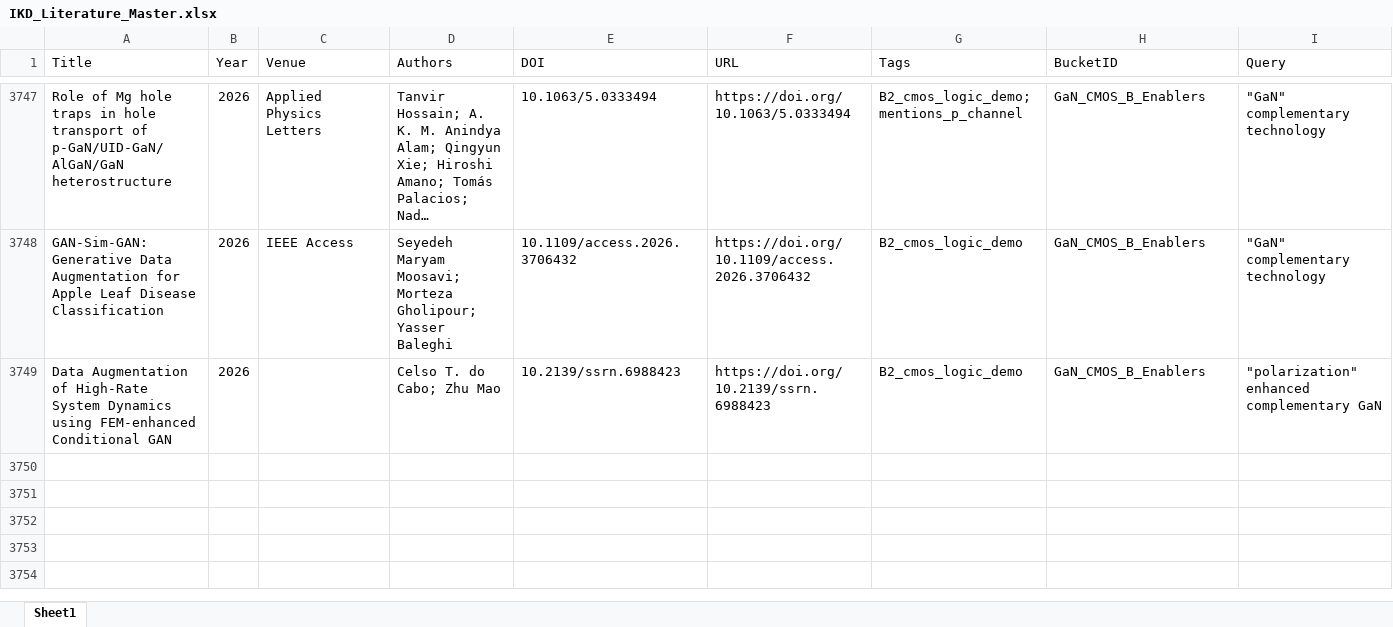
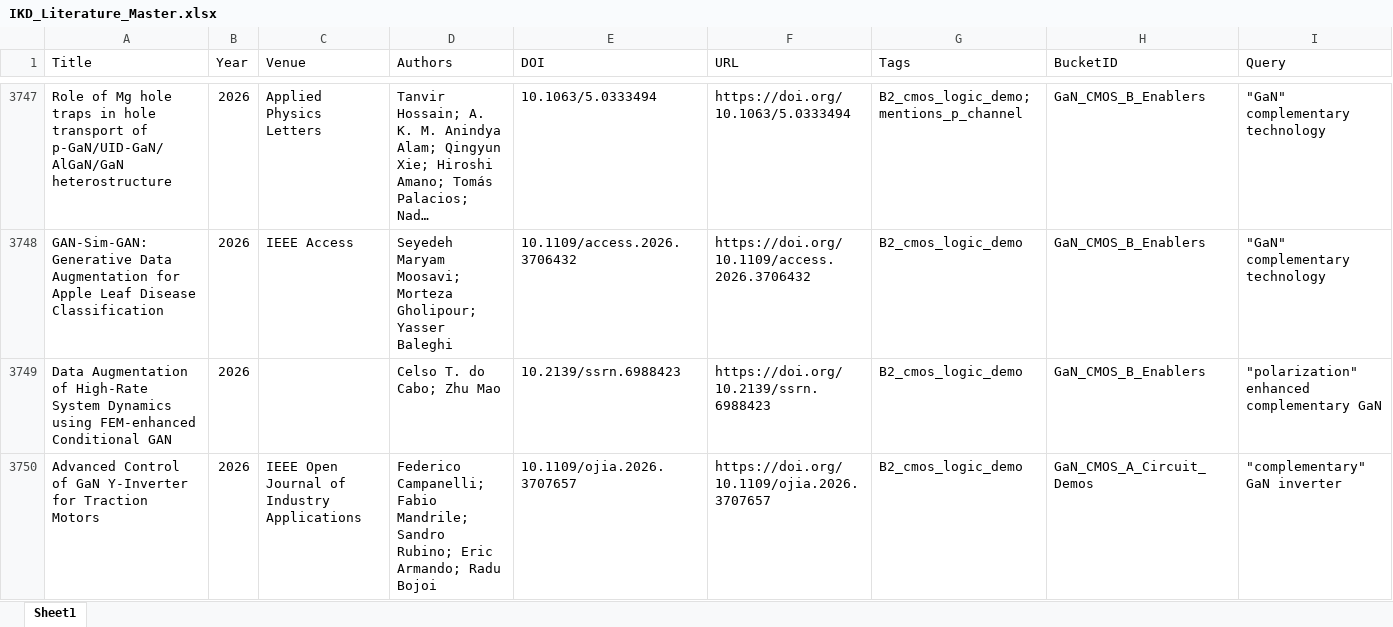
Before and after one commit to kainlulow/IKD_GaN_Project, an Excel workbook: 01_literature/IKD_Literature_Master.xlsx, sheet Sheet1, drawn as a sheet; only a part is shown, gaps mark what is left out; long unchanged cells end in …; values as stored, in another font and other column widths than the file's, no borders; rows hold the shown columns only; the diff names each change by its address in the sheet, - before the commit and + after, or states it on an @@ line.

```diff
--- a/01_literature/IKD_Literature_Master.xlsx (sheet Sheet1)
+++ b/01_literature/IKD_Literature_Master.xlsx (sheet Sheet1)
+row 3750: Advanced Control of GaN Y-Inverter for Traction Motors | 2026 | IEEE Open Journal of Industry Applications | Federico Campanelli; Fabio Mandrile; Sandro Rubino; Eric Armando; Radu Bojoi | 10.1109/ojia.2026.3707657 | https://doi.org/10.1109/ojia.2026.3707657 | B2_cmos_logic_demo | GaN_CMOS_A_Circuit_Demos | "complementary" GaN inverter
```
Also changed, not shown: 01_literature/IKD_ReviewQueue.xlsx, 02_reports/node_b/NodeB_Candidates_ReviewQueue.xlsx, 3 other files.
